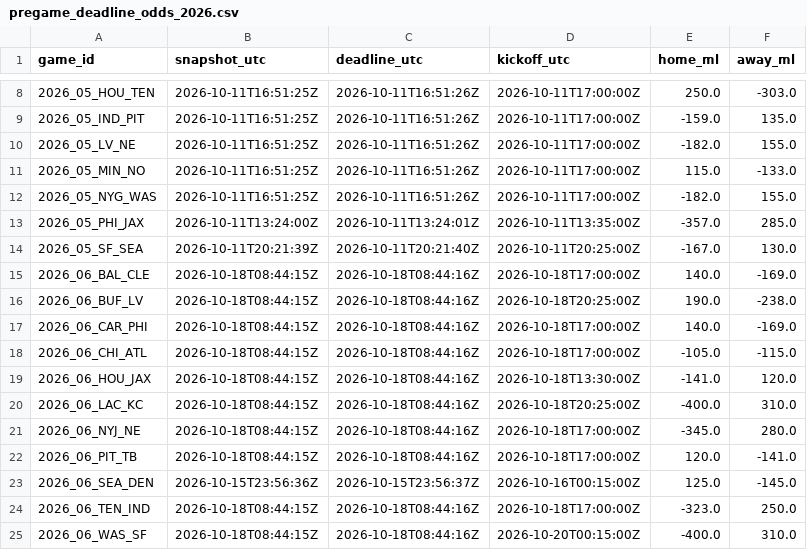
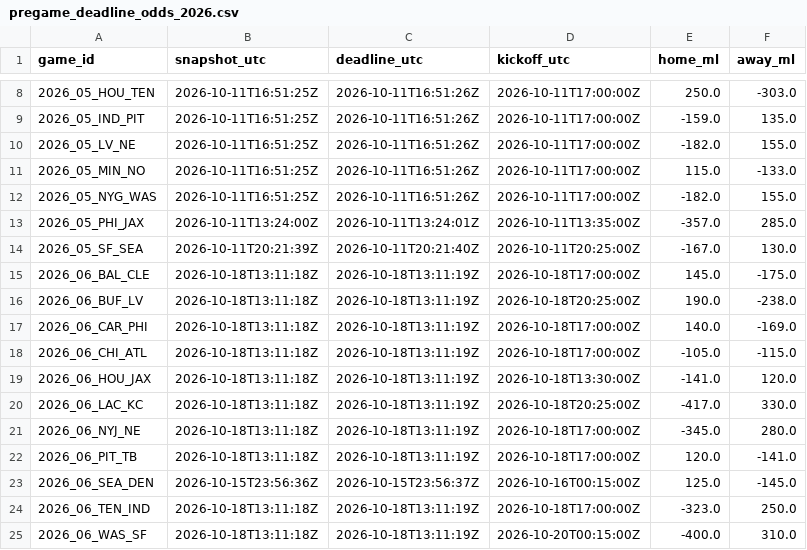
Before and after one commit to stiff25/NFL-Model, a CSV file: data/pregame_deadline_odds_2026.csv, drawn as a sheet; only a part is shown, gaps mark what is left out.

```diff
--- a/data/pregame_deadline_odds_2026.csv
+++ b/data/pregame_deadline_odds_2026.csv
@@ -14,12 +14,12 @@ game_id,snapshot_utc,deadline_utc,kickoff_utc,home_ml,away_ml
 2026_05_SF_SEA,2026-10-11T20:21:39Z,2026-10-11T20:21:40Z,2026-10-11T20:25:00Z,-167.0,130.0
-2026_06_BAL_CLE,2026-10-18T08:44:15Z,2026-10-18T08:44:16Z,2026-10-18T17:00:00Z,140.0,-169.0
-2026_06_BUF_LV,2026-10-18T08:44:15Z,2026-10-18T08:44:16Z,2026-10-18T20:25:00Z,190.0,-238.0
-2026_06_CAR_PHI,2026-10-18T08:44:15Z,2026-10-18T08:44:16Z,2026-10-18T17:00:00Z,140.0,-169.0
-2026_06_CHI_ATL,2026-10-18T08:44:15Z,2026-10-18T08:44:16Z,2026-10-18T17:00:00Z,-105.0,-115.0
-2026_06_HOU_JAX,2026-10-18T08:44:15Z,2026-10-18T08:44:16Z,2026-10-18T13:30:00Z,-141.0,120.0
-2026_06_LAC_KC,2026-10-18T08:44:15Z,2026-10-18T08:44:16Z,2026-10-18T20:25:00Z,-400.0,310.0
-2026_06_NYJ_NE,2026-10-18T08:44:15Z,2026-10-18T08:44:16Z,2026-10-18T17:00:00Z,-345.0,280.0
-2026_06_PIT_TB,2026-10-18T08:44:15Z,2026-10-18T08:44:16Z,2026-10-18T17:00:00Z,120.0,-141.0
+2026_06_BAL_CLE,2026-10-18T13:11:18Z,2026-10-18T13:11:19Z,2026-10-18T17:00:00Z,145.0,-175.0
+2026_06_BUF_LV,2026-10-18T13:11:18Z,2026-10-18T13:11:19Z,2026-10-18T20:25:00Z,190.0,-238.0
+2026_06_CAR_PHI,2026-10-18T13:11:18Z,2026-10-18T13:11:19Z,2026-10-18T17:00:00Z,140.0,-169.0
+2026_06_CHI_ATL,2026-10-18T13:11:18Z,2026-10-18T13:11:19Z,2026-10-18T17:00:00Z,-105.0,-115.0
+2026_06_HOU_JAX,2026-10-18T13:11:18Z,2026-10-18T13:11:19Z,2026-10-18T13:30:00Z,-141.0,120.0
+2026_06_LAC_KC,2026-10-18T13:11:18Z,2026-10-18T13:11:19Z,2026-10-18T20:25:00Z,-417.0,330.0
+2026_06_NYJ_NE,2026-10-18T13:11:18Z,2026-10-18T13:11:19Z,2026-10-18T17:00:00Z,-345.0,280.0
+2026_06_PIT_TB,2026-10-18T13:11:18Z,2026-10-18T13:11:19Z,2026-10-18T17:00:00Z,120.0,-141.0
 2026_06_SEA_DEN,2026-10-15T23:56:36Z,2026-10-15T23:56:37Z,2026-10-16T00:15:00Z,125.0,-145.0
-2026_06_TEN_IND,2026-10-18T08:44:15Z,2026-10-18T08:44:16Z,2026-10-18T17:00:00Z,-323.0,250.0
-2026_06_WAS_SF,2026-10-18T08:44:15Z,2026-10-18T08:44:16Z,2026-10-20T00:15:00Z,-400.0,310.0
+2026_06_TEN_IND,2026-10-18T13:11:18Z,2026-10-18T13:11:19Z,2026-10-18T17:00:00Z,-323.0,250.0
+2026_06_WAS_SF,2026-10-18T13:11:18Z,2026-10-18T13:11:19Z,2026-10-20T00:15:00Z,-400.0,310.0
```
Also changed, not shown: 6 other files.
